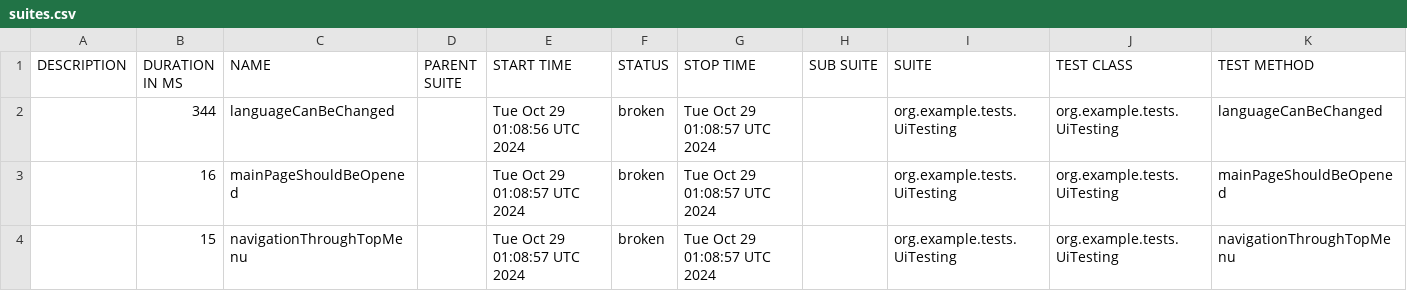
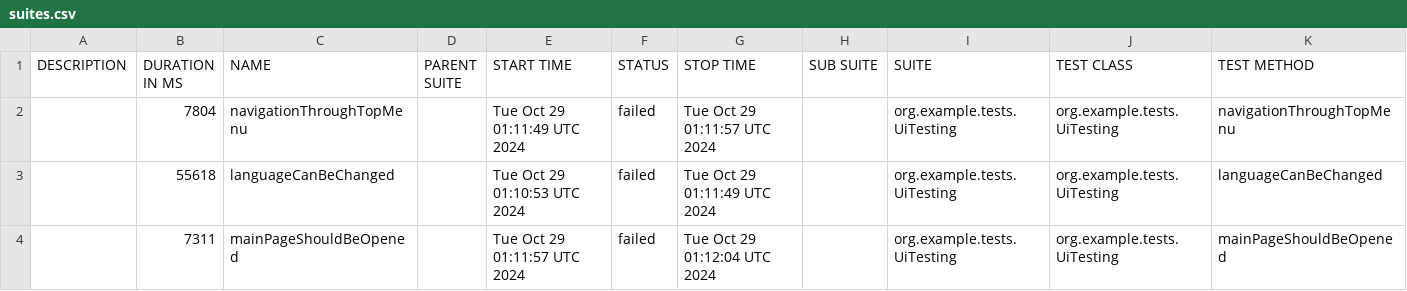
Before and after one commit to sergiy-bloshchenko-personal/compasswayTask, a CSV file: uitesting/data/suites.csv, drawn as a sheet.

```diff
--- a/uitesting/data/suites.csv
+++ b/uitesting/data/suites.csv
@@ -1,4 +1,4 @@
 "DESCRIPTION","DURATION IN MS","NAME","PARENT SUITE","START TIME","STATUS","STOP TIME","SUB SUITE","SUITE","TEST CLASS","TEST METHOD"
-"","344","languageCanBeChanged","","Tue Oct 29 01:08:56 UTC 2024","broken","Tue Oct 29 01:08:57 UTC 2024","","org.example.tests.UiTesting","org.example.tests.UiTesting","languageCanBeChanged"
-"","16","mainPageShouldBeOpened","","Tue Oct 29 01:08:57 UTC 2024","broken","Tue Oct 29 01:08:57 UTC 2024","","org.example.tests.UiTesting","org.example.tests.UiTesting","mainPageShouldBeOpened"
-"","15","navigationThroughTopMenu","","Tue Oct 29 01:08:57 UTC 2024","broken","Tue Oct 29 01:08:57 UTC 2024","","org.example.tests.UiTesting","org.example.tests.UiTesting","navigationThroughTopMenu"
+"","7804","navigationThroughTopMenu","","Tue Oct 29 01:11:49 UTC 2024","failed","Tue Oct 29 01:11:57 UTC 2024","","org.example.tests.UiTesting","org.example.tests.UiTesting","navigationThroughTopMenu"
+"","55618","languageCanBeChanged","","Tue Oct 29 01:10:53 UTC 2024","failed","Tue Oct 29 01:11:49 UTC 2024","","org.example.tests.UiTesting","org.example.tests.UiTesting","languageCanBeChanged"
+"","7311","mainPageShouldBeOpened","","Tue Oct 29 01:11:57 UTC 2024","failed","Tue Oct 29 01:12:04 UTC 2024","","org.example.tests.UiTesting","org.example.tests.UiTesting","mainPageShouldBeOpened"
```
Also changed, not shown: uitesting/data/behaviors.csv, 26 other files.
